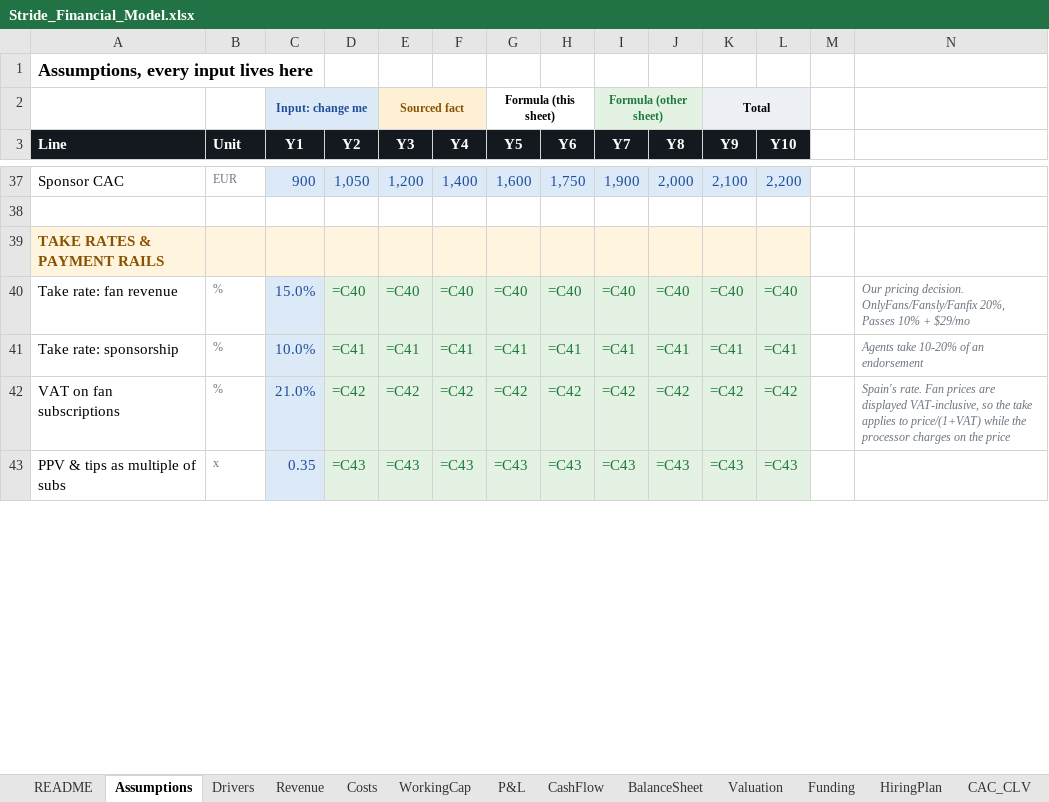
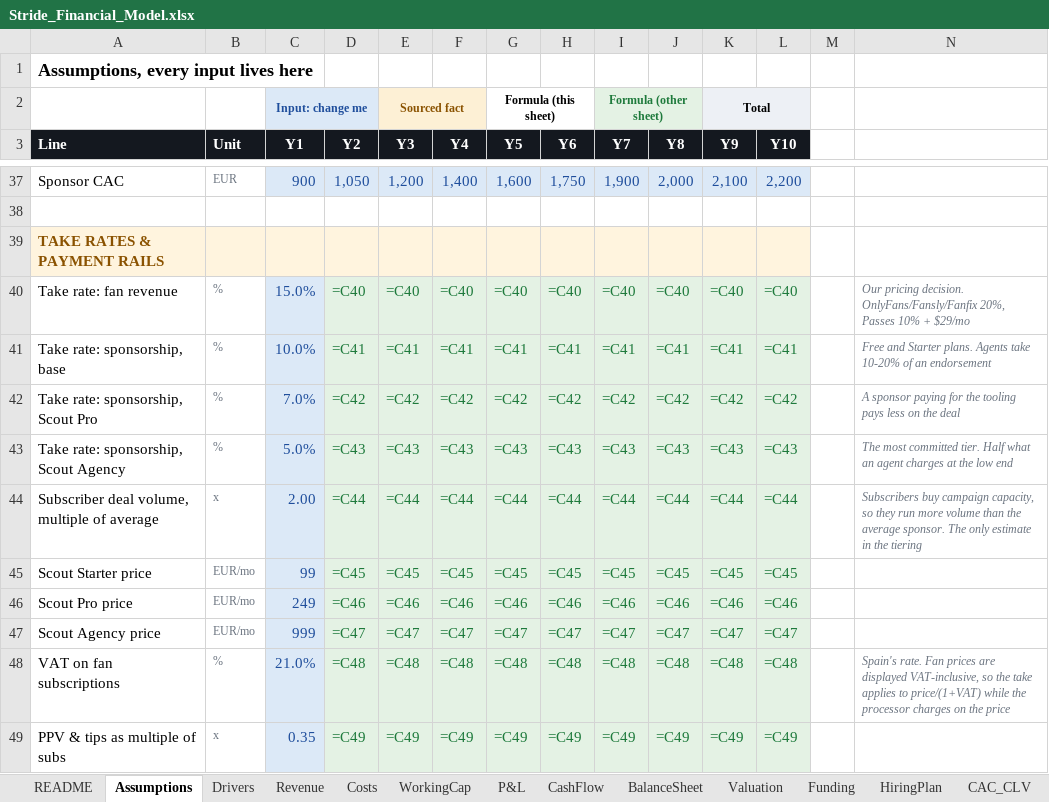
Before and after one commit to jadzoghaib/stride, an Excel workbook: business-plan/Stride_Financial_Model.xlsx, sheet Assumptions, drawn as a sheet; only a part is shown, gaps mark what is left out; values as stored, in another font and other column widths than the file's, no borders; formulas without a stored value are shown as written; addresses are those after the commit; the diff covers the shown part only; the diff names each change by its address in the sheet, - before the commit and + after, or states it on an @@ line.

```diff
--- a/business-plan/Stride_Financial_Model.xlsx (sheet Assumptions)
+++ b/business-plan/Stride_Financial_Model.xlsx (sheet Assumptions)
-A41 (Line): Take rate: sponsorship
+A41 (Line): Take rate: sponsorship, base
-N41: Agents take…
+N41: Free and Starter plans. Agents take…
+row 42: Take rate: sponsorship, Scout Pro | % | 7.0% | =C42 | =C42 | =C42 | =C42 | =C42 | =C42 | =C42 | =C42 | =C42 |  | A sponsor paying for the tooling pays less on the deal
+row 43: Take rate: sponsorship, Scout Agency | % | 5.0% | =C43 | =C43 | =C43 | =C43 | =C43 | =C43 | =C43 | =C43 | =C43 |  | The most committed tier. Half what an agent charges at the low end
+row 44: Subscriber deal volume, multiple of average | x | 2.00 | =C44 | =C44 | =C44 | =C44 | =C44 | =C44 | =C44 | =C44 | =C44 |  | Subscribers buy campaign capacity, so they run more volume than the average sponsor. The only estimate in the tiering
+row 45: Scout Starter price | EUR/mo | 99 | =C45 | =C45 | =C45 | =C45 | =C45 | =C45 | =C45 | =C45 | =C45
+row 46: Scout Pro price | EUR/mo | 249 | =C46 | =C46 | =C46 | =C46 | =C46 | =C46 | =C46 | =C46 | =C46
+row 47: Scout Agency price | EUR/mo | 999 | =C47 | =C47 | =C47 | =C47 | =C47 | =C47 | =C47 | =C47 | =C47
-D48 (Y2): =C42
+D48 (Y2): =C48
-E48 (Y3): =C42
+E48 (Y3): =C48
-F48 (Y4): =C42
+F48 (Y4): =C48
-G48 (Y5): =C42
+G48 (Y5): =C48
-H48 (Y6): =C42
+H48 (Y6): =C48
-I48 (Y7): =C42
+I48 (Y7): =C48
-J48 (Y8): =C42
+J48 (Y8): =C48
-K48 (Y9): =C42
+K48 (Y9): =C48
-L48 (Y10): =C42
+L48 (Y10): =C48
-D49 (Y2): =C43
+D49 (Y2): =C49
-E49 (Y3): =C43
+E49 (Y3): =C49
-F49 (Y4): =C43
+F49 (Y4): =C49
-G49 (Y5): =C43
+G49 (Y5): =C49
-H49 (Y6): =C43
+H49 (Y6): =C49
-I49 (Y7): =C43
+I49 (Y7): =C49
-J49 (Y8): =C43
+J49 (Y8): =C49
-K49 (Y9): =C43
+K49 (Y9): =C49
-L49 (Y10): =C43
+L49 (Y10): =C49
```
Also changed, not shown: 279 edited cells elsewhere in this sheet, sheet Check, sheet Revenue, sheet Costs, sheet CAC_CLV, sheet WorkingCap, sheet KPIs, 6 more sheets, 29 other files.
